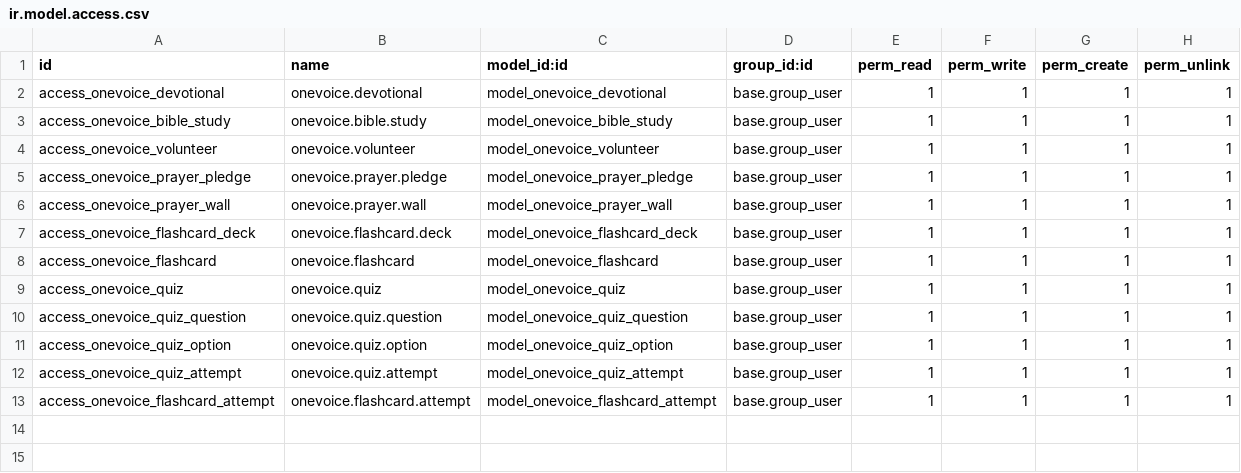
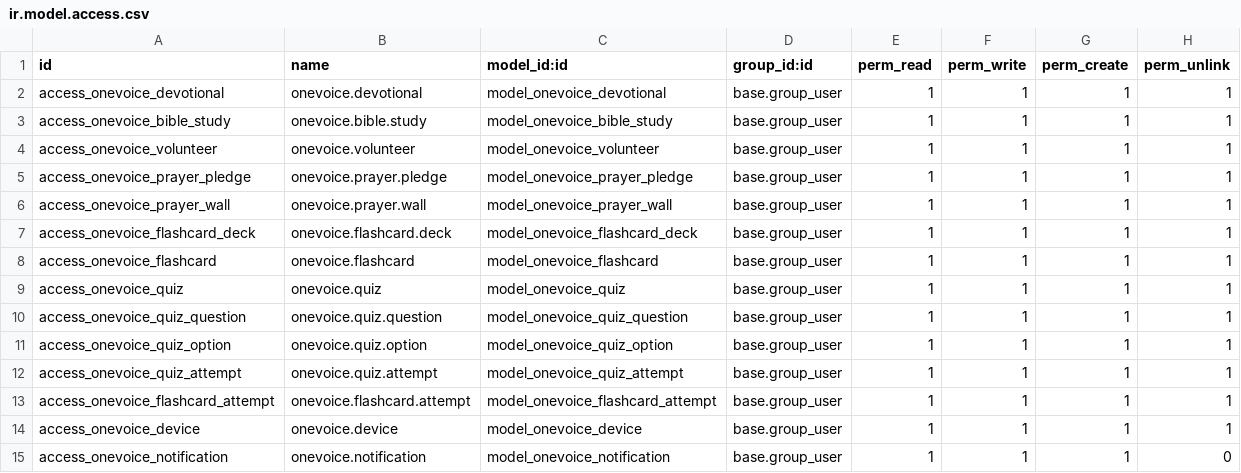
Before and after one commit to isaias322/Christian-Revive, a CSV file: onevoice27/security/ir.model.access.csv, drawn as a sheet; the diff names each change by its address in the sheet, - before the commit and + after, or states it on an @@ line.

Commit message:
onevoice notification.

```diff
--- a/onevoice27/security/ir.model.access.csv
+++ b/onevoice27/security/ir.model.access.csv
+row 14: access_onevoice_device | onevoice.device | model_onevoice_device | base.group_user | 1 | 1 | 1 | 1
+row 15: access_onevoice_notification | onevoice.notification | model_onevoice_notification | base.group_user | 1 | 1 | 1 | 0
```
Also changed, not shown: 6 other files.
